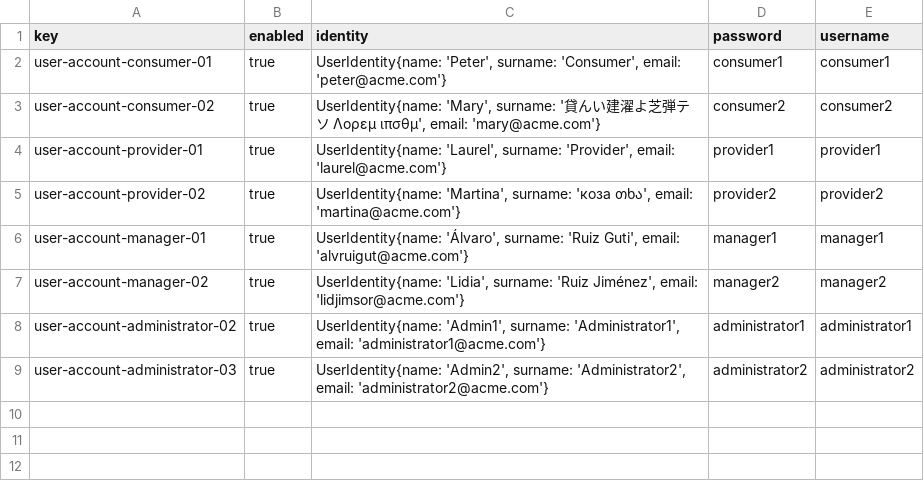
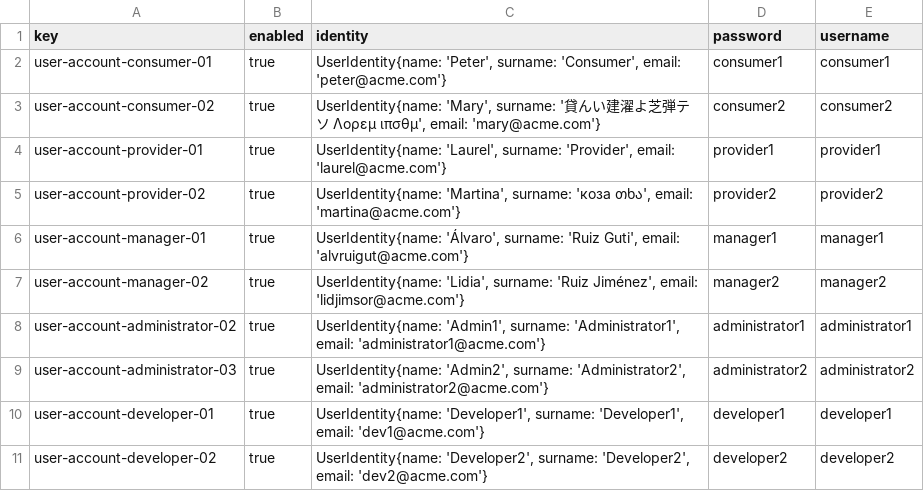
Before and after one commit to yesgarfue/Acme-SF-D04, a CSV file: src/main/webapp/WEB-INF/resources/sample-data/user-account.csv, drawn as a sheet; the diff names each change by its address in the sheet, - before the commit and + after, or states it on an @@ line.

```diff
--- a/src/main/webapp/WEB-INF/resources/sample-data/user-account.csv
+++ b/src/main/webapp/WEB-INF/resources/sample-data/user-account.csv
+row 10: user-account-developer-01 | true | UserIdentity{name: 'Developer1', surname: 'Developer1', email: 'dev1@acme.com'} | developer1 | developer1
+row 11: user-account-developer-02 | true | UserIdentity{name: 'Developer2', surname: 'Developer2', email: 'dev2@acme.com'} | developer2 | developer2
```
Also changed, not shown: 6 other files.
